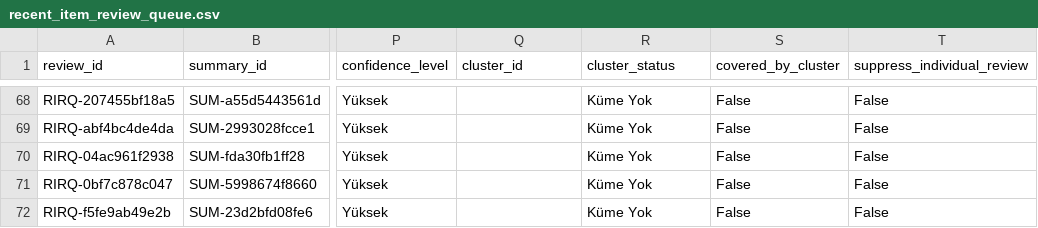
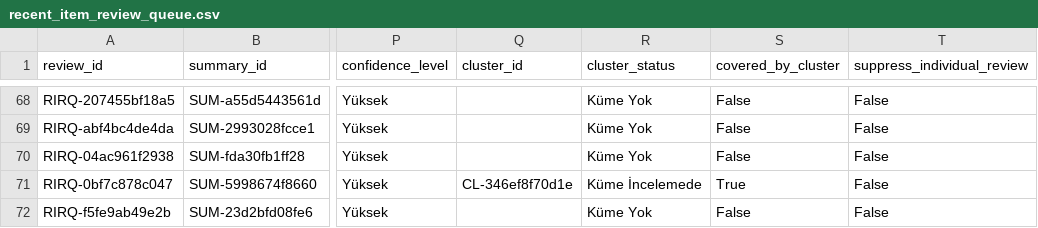
Before and after one commit to ekowiggins-dotcom/ardakobibenchmark, a CSV file: data/recent_item_review_queue.csv, drawn as a sheet; only a part is shown, gaps mark what is left out; the diff covers the shown part only; the diff names each change by its address in the sheet, - before the commit and + after, or states it on an @@ line.

```diff
--- a/data/recent_item_review_queue.csv
+++ b/data/recent_item_review_queue.csv
-Q71 (cluster_id): (empty)
+Q71 (cluster_id): CL-346ef8f70d1e
-R71 (cluster_status): Küme Yok
+R71 (cluster_status): Küme İncelemede
-S71 (covered_by_cluster): False
+S71 (covered_by_cluster): True
```
Also changed, not shown: 1 added row and 5 edited cells elsewhere in this file, data/development_cluster_review_queue.csv, data/development_clusters.csv, 11 other files.
